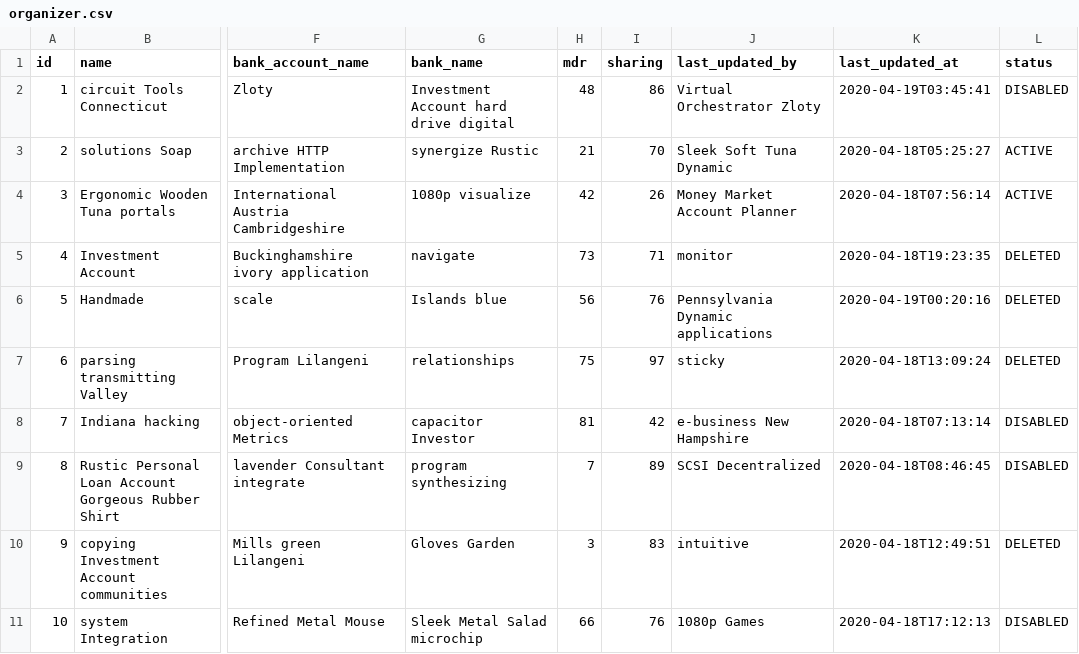
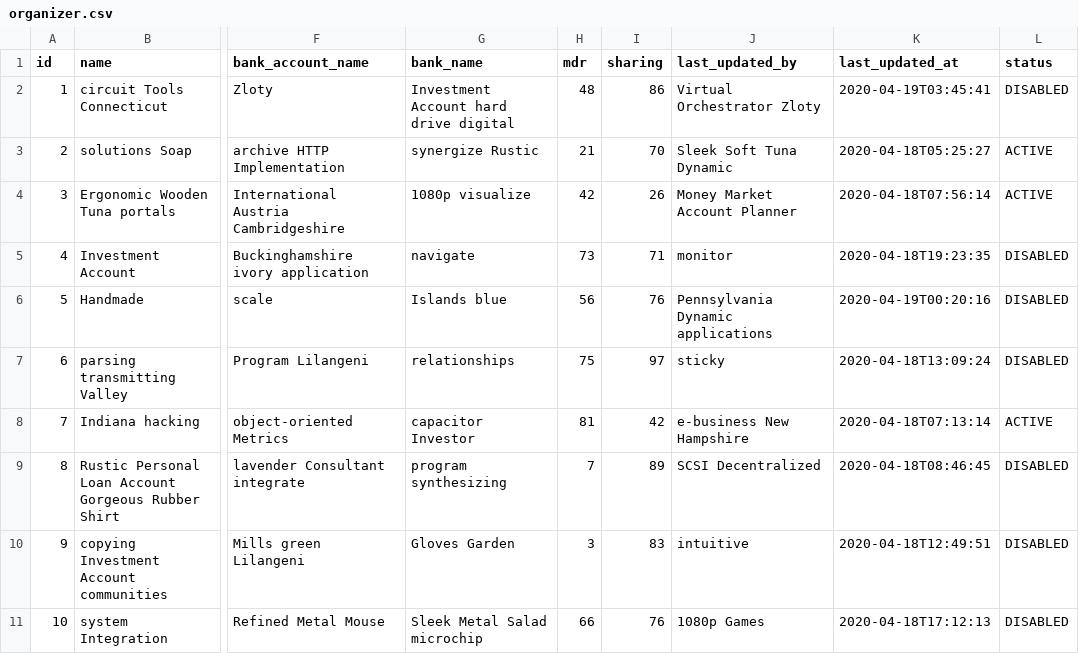
Before and after one commit to PTNUSASATUINTIARTHA-DOKU/social-project-ngamen-online, a CSV file: src/main/resources/config/liquibase/fake-data/organizer.csv, drawn as a sheet; only a part is shown, gaps mark what is left out; the diff names each change by its address in the sheet, - before the commit and + after, or states it on an @@ line.

```diff
--- a/src/main/resources/config/liquibase/fake-data/organizer.csv
+++ b/src/main/resources/config/liquibase/fake-data/organizer.csv
-L5:L7 (status): DELETED
+L5:L7 (status): DISABLED
-L8 (status): DISABLED
+L8 (status): ACTIVE
-L10 (status): DELETED
+L10 (status): DISABLED
```
Also changed, not shown: src/main/resources/config/liquibase/fake-data/donation.csv, src/main/resources/config/liquibase/fake-data/transaction.csv, 35 other files.
